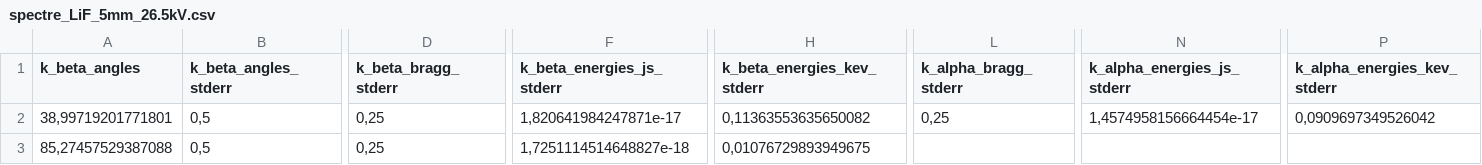
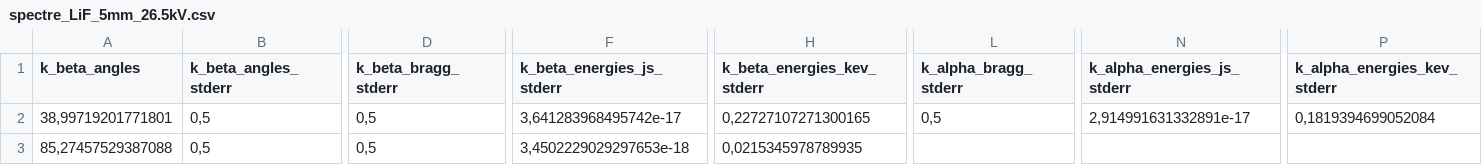
Before and after one commit to davifeliciano/xrays, a CSV file: results/spectre_LiF_5mm_26.5kV.csv, drawn as a sheet; only a part is shown, gaps mark what is left out; the diff names each change by its address in the sheet, - before the commit and + after, or states it on an @@ line.

```diff
--- a/results/spectre_LiF_5mm_26.5kV.csv
+++ b/results/spectre_LiF_5mm_26.5kV.csv
-D2:D3 (k_beta_bragg_stderr): 0,25
+D2:D3 (k_beta_bragg_stderr): 0,5
-F2 (k_beta_energies_js_stderr): 1,820641984247871e-17
+F2 (k_beta_energies_js_stderr): 3,641283968495742e-17
-H2 (k_beta_energies_kev_stderr): 0,11363553635650082
+H2 (k_beta_energies_kev_stderr): 0,22727107271300165
-L2 (k_alpha_bragg_stderr): 0,25
+L2 (k_alpha_bragg_stderr): 0,5
-N2 (k_alpha_energies_js_stderr): 1,4574958156664454e-17
+N2 (k_alpha_energies_js_stderr): 2,914991631332891e-17
-P2 (k_alpha_energies_kev_stderr): 0,0909697349526042
+P2 (k_alpha_energies_kev_stderr): 0,1819394699052084
-F3 (k_beta_energies_js_stderr): 1,7251114514648827e-18
+F3 (k_beta_energies_js_stderr): 3,4502229029297653e-18
-H3 (k_beta_energies_kev_stderr): 0,01076729893949675
+H3 (k_beta_energies_kev_stderr): 0,0215345978789935
```
Also changed, not shown: results/spectre_KBr_5mm_26.5kV.csv, results/spectre_LiF_2mm_26.5kV.csv, 1 other file.
